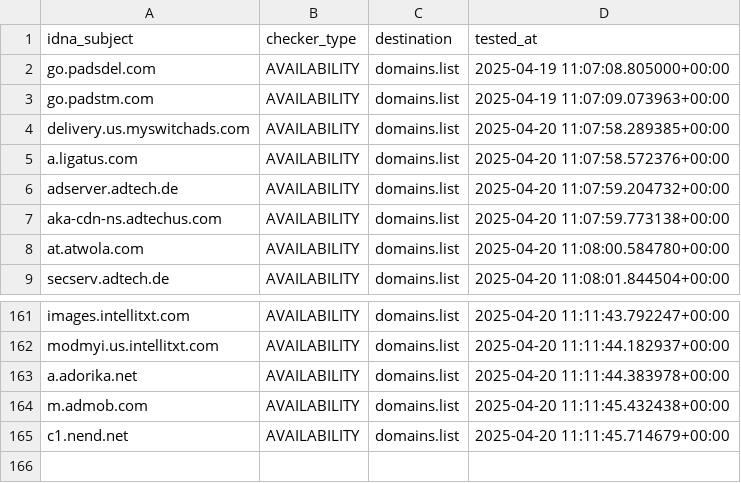
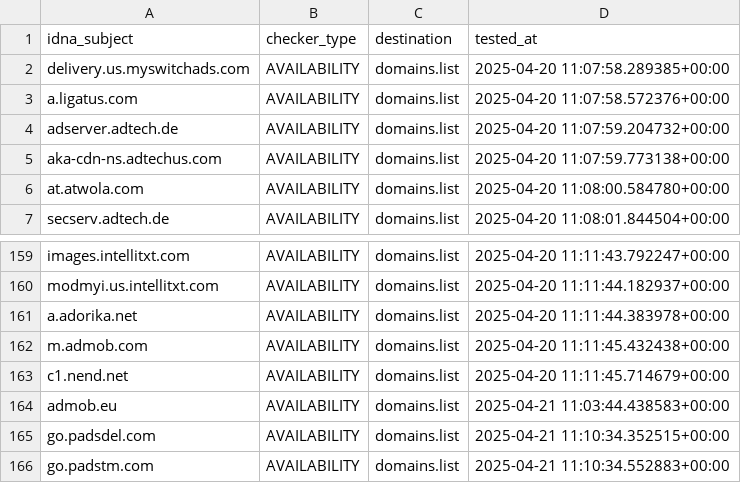
Before and after one commit to Ultimate-Hosts-Blacklist/MinimalHostsBlocker, a CSV file: .pyfunceble/inactive.csv, drawn as a sheet; only a part is shown, gaps mark what is left out; removed rows and columns are numbered as before the commit, all else as after; the diff names each change by its address in the sheet, - before the commit and + after, or states it on an @@ line.

```diff
--- a/.pyfunceble/inactive.csv
+++ b/.pyfunceble/inactive.csv
-row 2: go.padsdel.com | AVAILABILITY | domains.list | 2025-04-19 11:07:08.805000+00:00
-row 3: go.padstm.com | AVAILABILITY | domains.list | 2025-04-19 11:07:09.073963+00:00
+row 164: admob.eu | AVAILABILITY | domains.list | 2025-04-21 11:03:44.438583+00:00
+row 165: go.padsdel.com | AVAILABILITY | domains.list | 2025-04-21 11:10:34.352515+00:00
+row 166: go.padstm.com | AVAILABILITY | domains.list | 2025-04-21 11:10:34.552883+00:00
```
Also changed, not shown: 21 other files.
